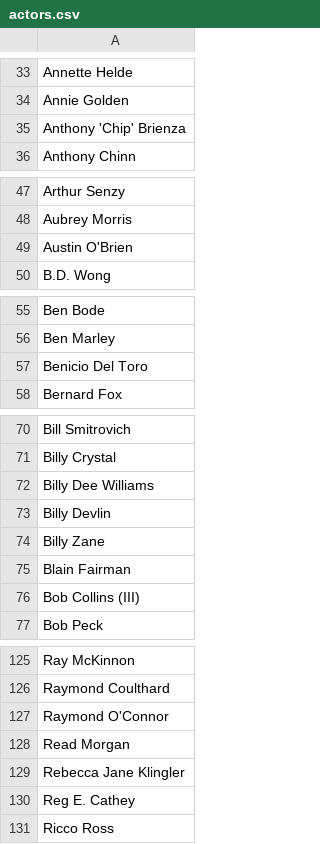
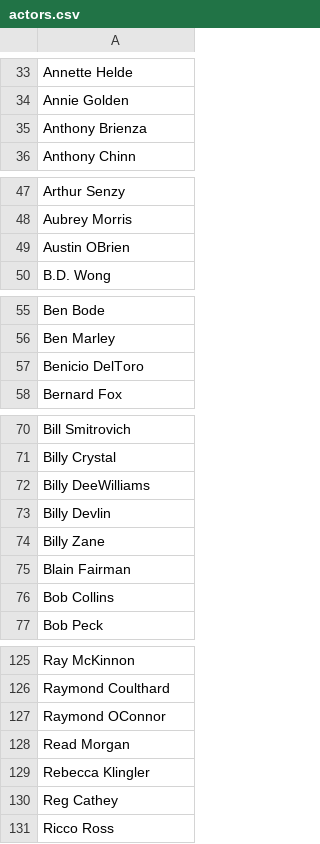
Before and after one commit to u-ashikov/LMDB, a CSV file: LMDB.Data/Datasets/actors.csv, drawn as a sheet; only a part is shown, gaps mark what is left out; the diff covers the shown part only.

Commit message:
ActorsSeed

```diff
--- a/LMDB.Data/Datasets/actors.csv
+++ b/LMDB.Data/Datasets/actors.csv
@@ -34,3 +34,3 @@ Annette Helde
 Annie Golden
-Anthony 'Chip' Brienza
+Anthony Brienza
 Anthony Chinn
@@ -48,3 +48,3 @@ Arthur Senzy
 Aubrey Morris
-Austin O'Brien
+Austin OBrien
 B.D. Wong
@@ -56,3 +56,3 @@ Ben Bode
 Ben Marley
-Benicio Del Toro
+Benicio DelToro
 Bernard  Fox
@@ -71,3 +71,3 @@ Bill Smitrovich
 Billy Crystal
-Billy Dee Williams
+Billy DeeWilliams
 Billy Devlin
@@ -75,3 +75,3 @@ Billy Zane
 Blain Fairman
-Bob Collins (III)
+Bob Collins
 Bob Peck
@@ -126,6 +126,6 @@ Ray McKinnon
 Raymond Coulthard
-Raymond O'Connor
+Raymond OConnor
 Read Morgan
-Rebecca Jane Klingler
-Reg E. Cathey
+Rebecca Klingler
+Reg Cathey
 Ricco Ross
```
Also changed, not shown: 1 edited cell elsewhere in this file, 7 other files.
